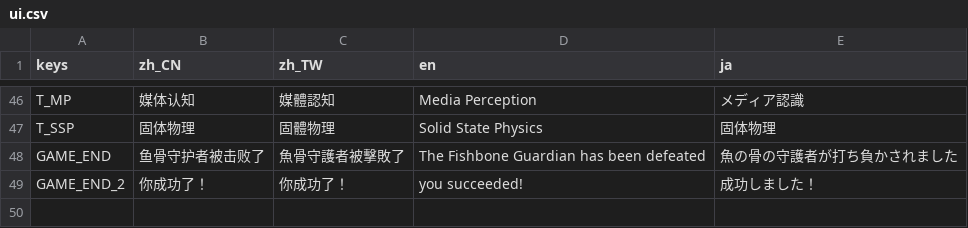
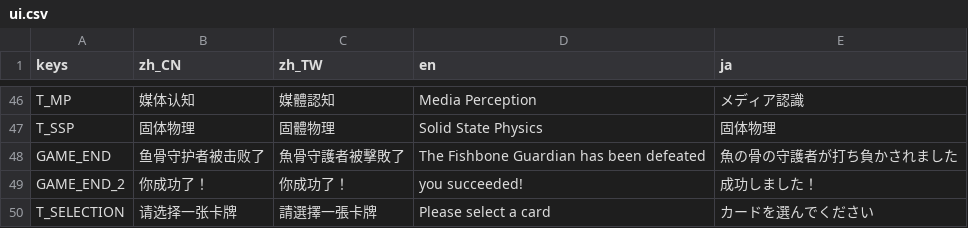
Before and after one commit to open531/EESaga, a CSV file: Assets/Localizations/ui.csv, drawn as a sheet; only a part is shown, gaps mark what is left out.

```diff
--- a/Assets/Localizations/ui.csv
+++ b/Assets/Localizations/ui.csv
@@ -49 +49,2 @@ GAME_END,鱼骨守护者被击败了,魚骨守護者被擊敗了,The Fishbone Gu
 GAME_END_2,你成功了！,你成功了！,you succeeded!,成功しました！
+T_SELECTION,请选择一张卡牌,請選擇一張卡牌,Please select a card,カードを選んでください
```
Also changed, not shown: 19 other files.
